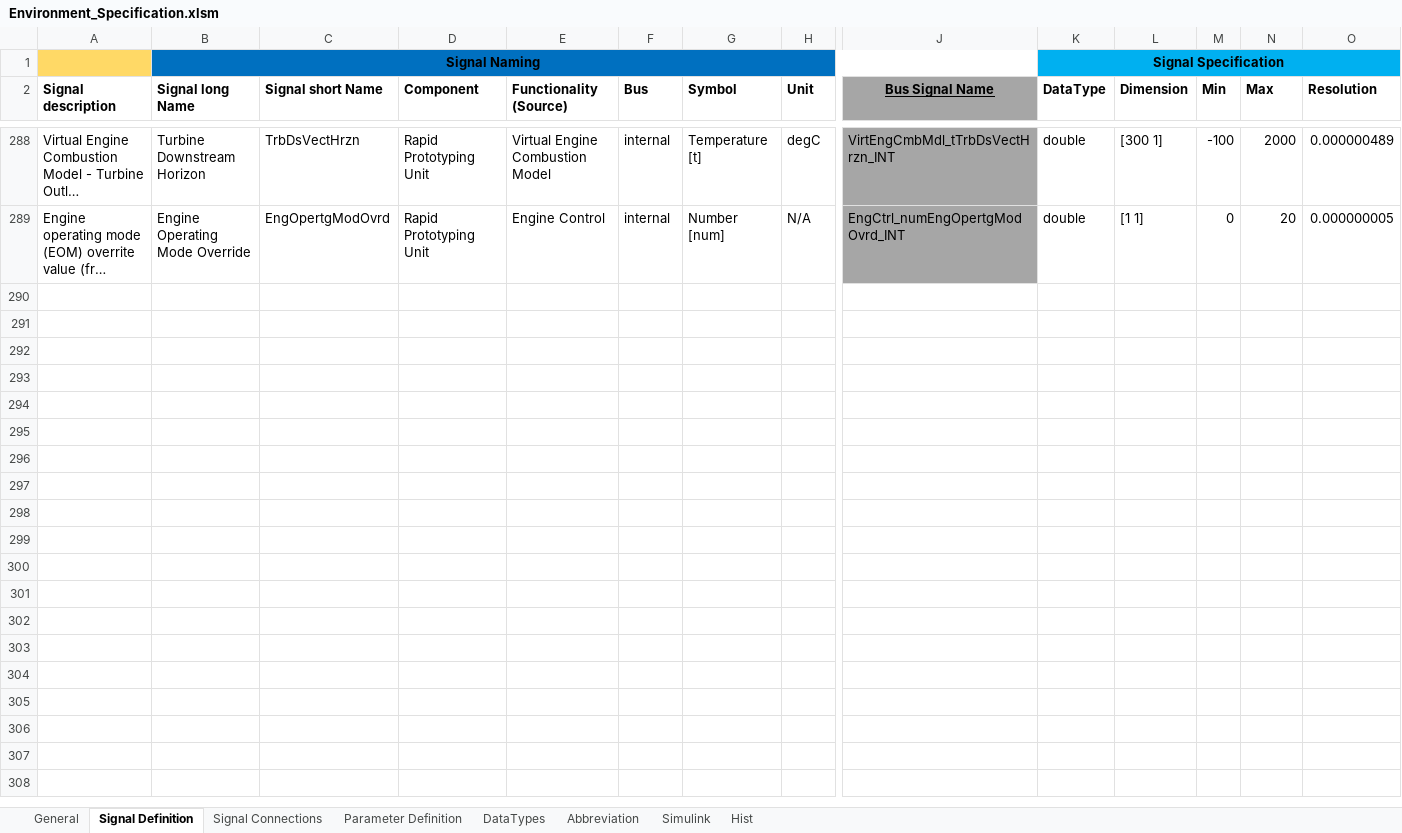
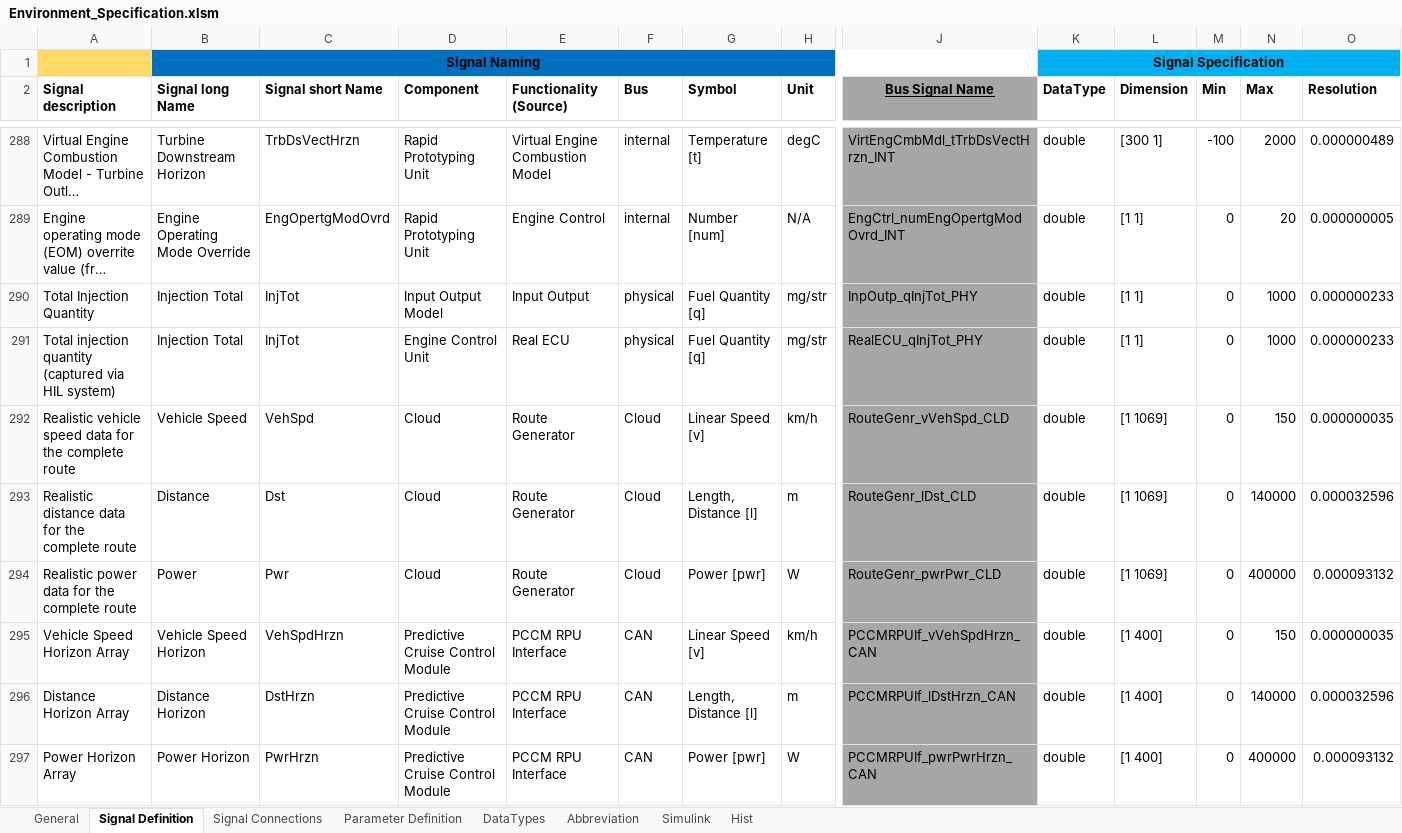
Before and after one commit to eozatay/optitruck_simulator, an Excel workbook: Environment_Specification.xlsm, sheet Signal Definition, drawn as a sheet; only a part is shown, gaps mark what is left out; long unchanged cells end in …; values as stored, in another font and other column widths than the file's, no borders; charts and pictures not drawn; rows hold the shown columns only; the diff covers the shown part only; the diff names each change by its address in the sheet, - before the commit and + after, or states it on an @@ line.

Commit message:
Environment_Specification.xlsm file in EnvSpec_FO branch merged to master

```diff
--- a/Environment_Specification.xlsm (sheet Signal Definition)
+++ b/Environment_Specification.xlsm (sheet Signal Definition)
+row 290: Total Injection Quantity | Injection Total | InjTot | Input Output Model | Input Output | physical | Fuel Quantity [q] | mg/str | InpOutp_qInjTot_PHY | double | [1 1] | 0 | 1000 | 0.000000233
+row 291: Total injection quantity (captured via HIL system) | Injection Total | InjTot | Engine Control Unit | Real ECU | physical | Fuel Quantity [q] | mg/str | RealECU_qInjTot_PHY | double | [1 1] | 0 | 1000 | 0.000000233
+row 292: Realistic vehicle speed data for the complete route | Vehicle Speed | VehSpd | Cloud | Route Generator | Cloud | Linear Speed [v] | km/h | RouteGenr_vVehSpd_CLD | double | [1 1069] | 0 | 150 | 0.000000035
+row 293: Realistic distance data for the complete route | Distance | Dst | Cloud | Route Generator | Cloud | Length, Distance [l] | m | RouteGenr_lDst_CLD | double | [1 1069] | 0 | 140000 | 0.000032596
+row 294: Realistic power data for the complete route | Power | Pwr | Cloud | Route Generator | Cloud | Power [pwr] | W | RouteGenr_pwrPwr_CLD | double | [1 1069] | 0 | 400000 | 0.000093132
+row 295: Vehicle Speed Horizon Array | Vehicle Speed Horizon | VehSpdHrzn | Predictive Cruise Control Module | PCCM RPU Interface | CAN | Linear Speed [v] | km/h | PCCMRPUIf_vVehSpdHrzn_CAN | double | [1 400] | 0 | 150 | 0.000000035
+row 296: Distance Horizon Array | Distance Horizon | DstHrzn | Predictive Cruise Control Module | PCCM RPU Interface | CAN | Length, Distance [l] | m | PCCMRPUIf_lDstHrzn_CAN | double | [1 400] | 0 | 140000 | 0.000032596
+row 297: Power Horizon Array | Power Horizon | PwrHrzn | Predictive Cruise Control Module | PCCM RPU Interface | CAN | Power [pwr] | W | PCCMRPUIf_pwrPwrHrzn_CAN | double | [1 400] | 0 | 400000 | 0.000093132
```
Also changed, not shown: 7 added rows elsewhere in this sheet, sheet Signal Connections, sheet Parameter Definition, sheet Abbreviation, sheet Simulink, charts or pictures.
